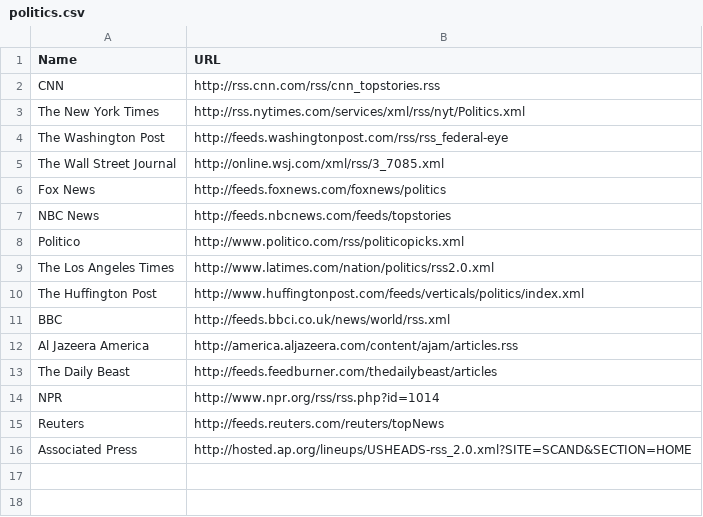
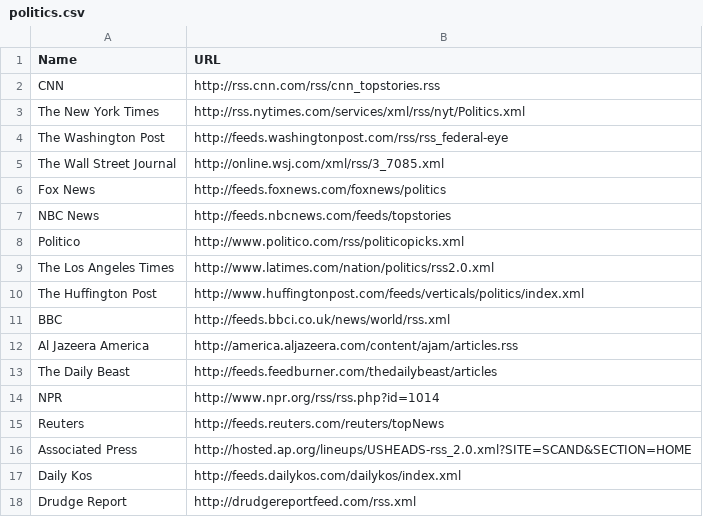
Before and after one commit to dshamis317/lean, a CSV file: db/seed_data/politics.csv, drawn as a sheet.

Commit message:
added more rss feeds

```diff
--- a/db/seed_data/politics.csv
+++ b/db/seed_data/politics.csv
@@ -16 +16,3 @@
 "Associated Press","http://hosted.ap.org/lineups/USHEADS-rss_2.0.xml?SITE=SCAND&SECTION=HOME"
+"Daily Kos","http://feeds.dailykos.com/dailykos/index.xml"
+"Drudge Report","http://drudgereportfeed.com/rss.xml"
```
Also changed, not shown: 1 other file.
